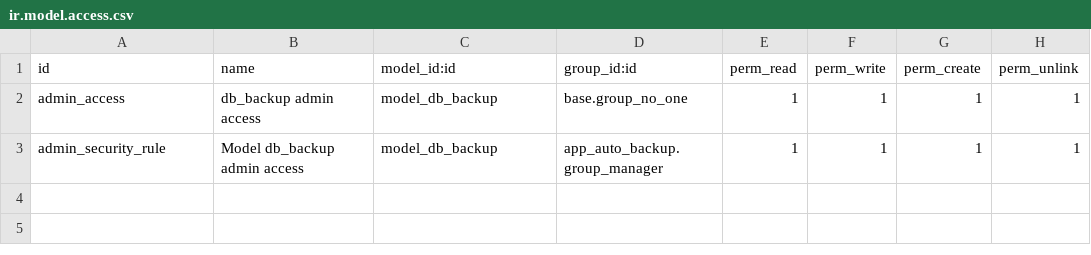
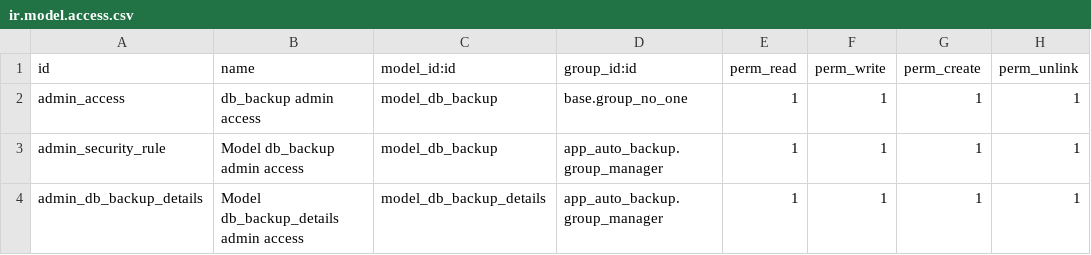
Before and after one commit to guohuadeng/app-odoo, a CSV file: app_auto_backup/security/ir.model.access.csv, drawn as a sheet.

Commit message:
#I9QR3B app_auto_backup增加从界面下载删除备份库的功能

```diff
--- a/app_auto_backup/security/ir.model.access.csv
+++ b/app_auto_backup/security/ir.model.access.csv
@@ -3 +3,2 @@ admin_access, db_backup admin access,model_db_backup,base.group_no_one,1,1,1,1
 admin_security_rule, Model db_backup admin access,model_db_backup,app_auto_backup.group_manager,1,1,1,1
+admin_db_backup_details, Model db_backup_details admin access,model_db_backup_details,app_auto_backup.group_manager,1,1,1,1
```
Also changed, not shown: 9 other files.
